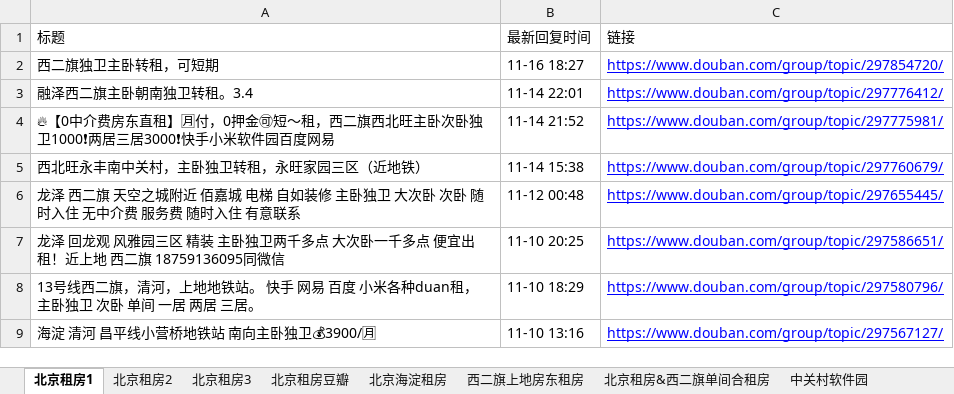
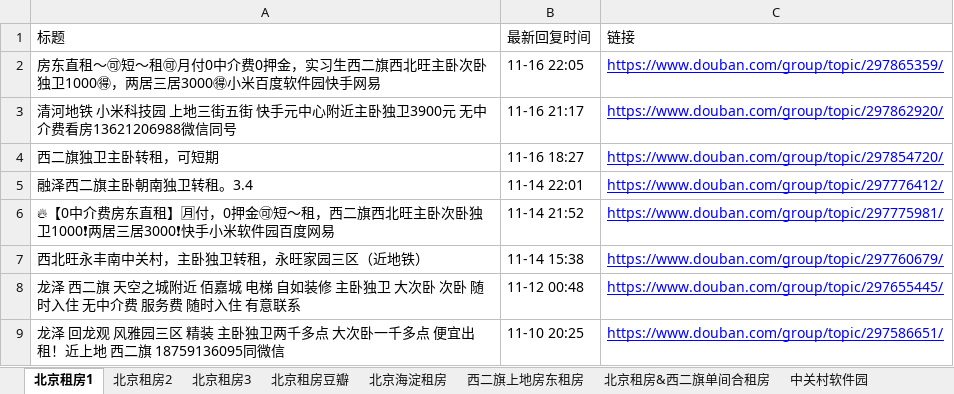
Before and after one commit to slzhang13/rent-info-crawler, an Excel workbook: filtered_rent_info.xlsx, sheet 北京租房1, drawn as a sheet; only a part is shown; the shorter side is filled out with more unchanged rows; values as stored, in another font and other column widths than the file's, no borders; the diff names each change by its address in the sheet, - before the commit and + after, or states it on an @@ line.

```diff
--- a/filtered_rent_info.xlsx (sheet 北京租房1)
+++ b/filtered_rent_info.xlsx (sheet 北京租房1)
+row 2: 房东直租～🉑短～租🉑月付0中介费0押金，实习生西二旗西北旺主卧次卧独卫1000🉐，两居三居3000🉐小米百度软件园快手网易 | 11-16 22:05 | https://www.douban.com/group/topic/297865359/
+row 3: 清河地铁 小米科技园 上地三街五街 快手元中心附近主卧独卫3900元 无中介费看房13621206988微信同号 | 11-16 21:17 | https://www.douban.com/group/topic/297862920/
```
Also changed, not shown: 1 other file.
